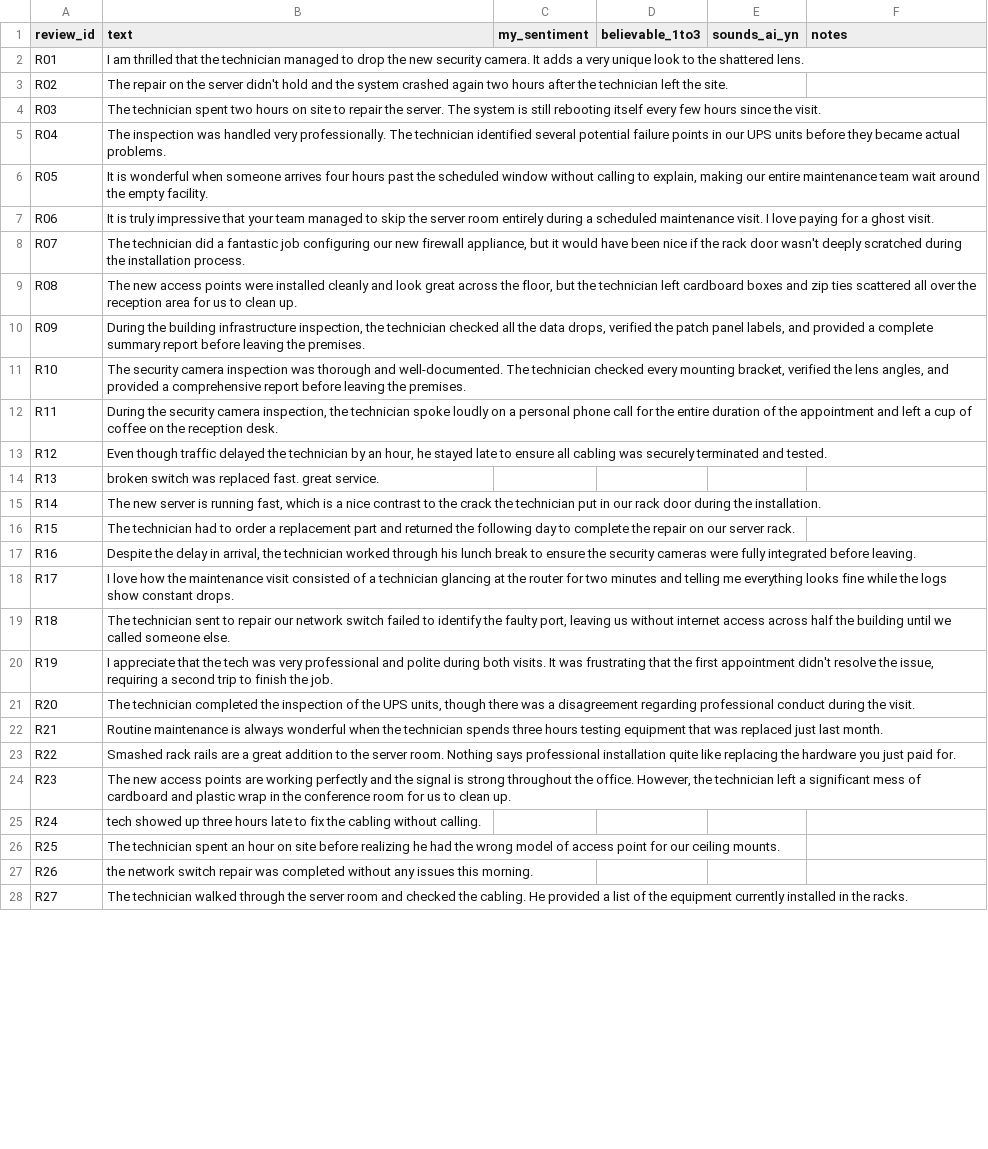
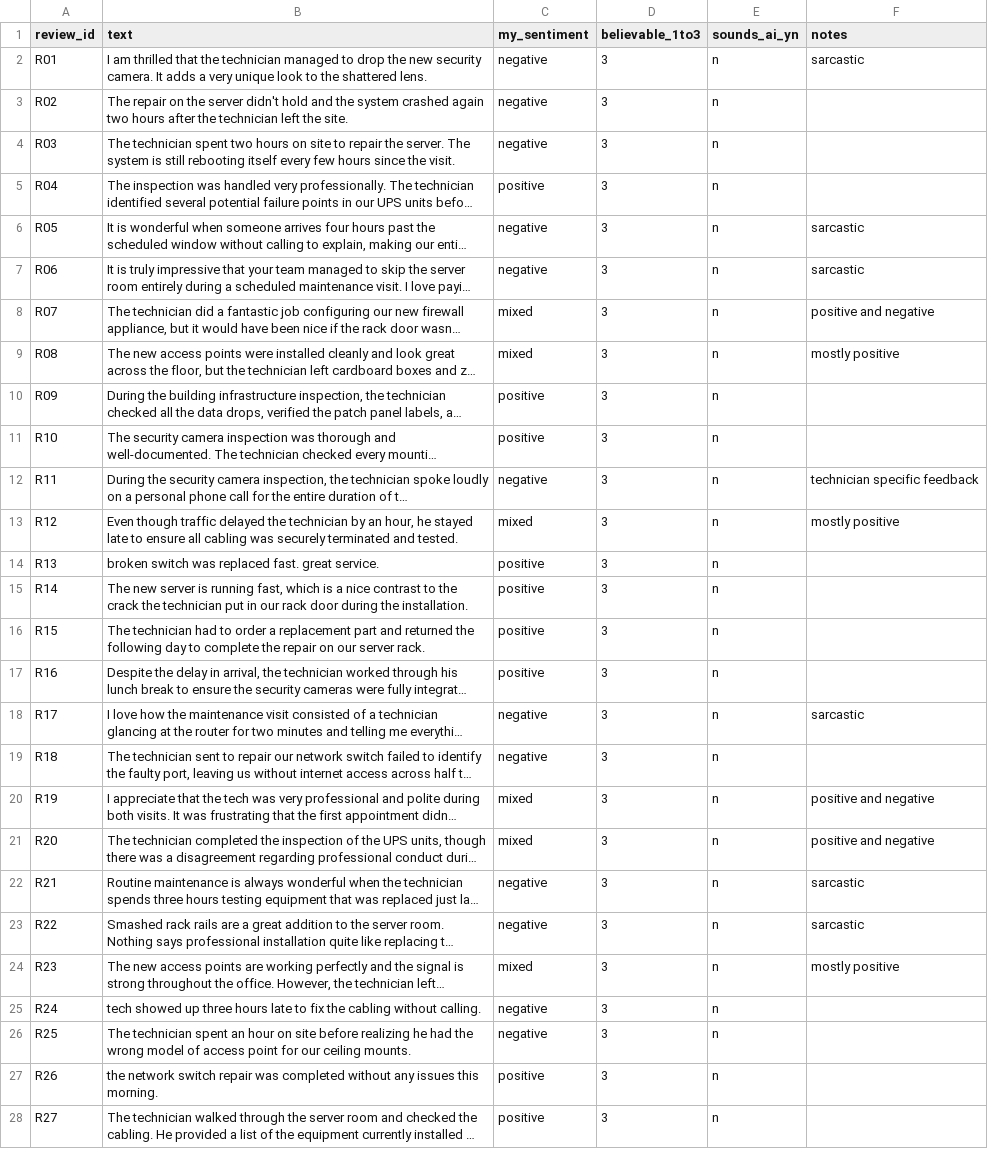
Before and after one commit to EricSerrano1111/agentic-service-ops, a CSV file: data/generator/experiments/bakeoff/2026-09-23/review_blind.csv, drawn as a sheet; only a part is shown; long unchanged cells end in …; the diff covers the shown part only; the diff names each change by its address in the sheet, - before the commit and + after, or states it on an @@ line.

Commit message:
Sprint 1: bake-off blind review scored

```diff
--- a/data/generator/experiments/bakeoff/2026-09-23/review_blind.csv
+++ b/data/generator/experiments/bakeoff/2026-09-23/review_blind.csv
-C2:C4 (my_sentiment): (empty)
+C2:C4 (my_sentiment): negative
-D2:D28 (believable_1to3): (empty)
+D2:D28 (believable_1to3): 3
-E2:E28 (sounds_ai_yn): (empty)
+E2:E28 (sounds_ai_yn): n
-F2 (notes): (empty)
+F2 (notes): sarcastic
-C5 (my_sentiment): (empty)
+C5 (my_sentiment): positive
-C6:C7 (my_sentiment): (empty)
+C6:C7 (my_sentiment): negative
-F6:F7 (notes): (empty)
+F6:F7 (notes): sarcastic
-C8:C9 (my_sentiment): (empty)
+C8:C9 (my_sentiment): mixed
-F8 (notes): (empty)
+F8 (notes): positive and negative
-F9 (notes): (empty)
+F9 (notes): mostly positive
-C10:C11 (my_sentiment): (empty)
+C10:C11 (my_sentiment): positive
-C12 (my_sentiment): (empty)
+C12 (my_sentiment): negative
-F12 (notes): (empty)
+F12 (notes): technician specific feedback
-C13 (my_sentiment): (empty)
+C13 (my_sentiment): mixed
-F13 (notes): (empty)
+F13 (notes): mostly positive
-C14:C17 (my_sentiment): (empty)
+C14:C17 (my_sentiment): positive
-C18:C19 (my_sentiment): (empty)
+C18:C19 (my_sentiment): negative
-F18 (notes): (empty)
+F18 (notes): sarcastic
-C20:C21 (my_sentiment): (empty)
+C20:C21 (my_sentiment): mixed
-F20:F21 (notes): (empty)
+F20:F21 (notes): positive and negative
-C22:C23 (my_sentiment): (empty)
+C22:C23 (my_sentiment): negative
-F22:F23 (notes): (empty)
+F22:F23 (notes): sarcastic
-C24 (my_sentiment): (empty)
+C24 (my_sentiment): mixed
-F24 (notes): (empty)
+F24 (notes): mostly positive
-C25:C26 (my_sentiment): (empty)
+C25:C26 (my_sentiment): negative
-C27:C28 (my_sentiment): (empty)
+C27:C28 (my_sentiment): positive
```
Also changed, not shown: 47 edited cells elsewhere in this file, 2 other files.
